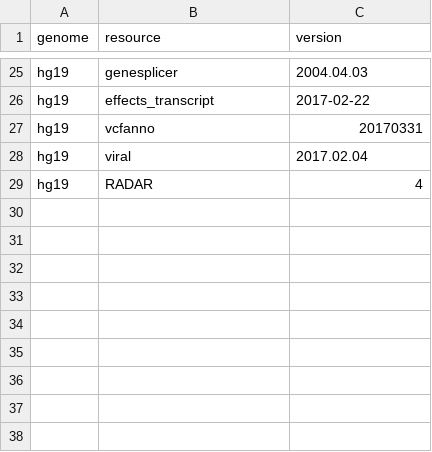
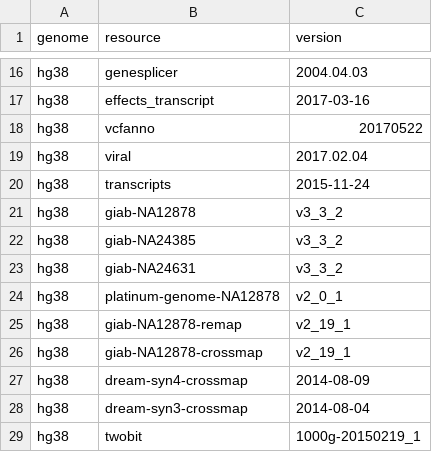
Before and after one commit to hbc/bcbioSingleCell, a CSV file: inst/extdata/harvard_indrop_v3/2017-11-10_bcbio/data_versions.csv, drawn as a sheet; only a part is shown, gaps mark what is left out; removed rows and columns are numbered as before the commit, all else as after; the diff covers the shown part only; the diff names each change by its address in the sheet, - before the commit and + after, or states it on an @@ line.

Commit message:
Genome should be hg38 not hg19

```diff
--- a/inst/extdata/harvard_indrop_v3/2017-11-10_bcbio/data_versions.csv
+++ b/inst/extdata/harvard_indrop_v3/2017-11-10_bcbio/data_versions.csv
-A16:A19 (genome): hg19
+A16:A19 (genome): hg38
-C17 (version): 2017-02-22
+C17 (version): 2017-03-16
-C18 (version): 20170331
+C18 (version): 20170522
-row 29: hg19 | RADAR | 4
+row 20: hg38 | transcripts | 2015-11-24
+row 21: hg38 | giab-NA12878 | v3_3_2
+row 22: hg38 | giab-NA24385 | v3_3_2
+row 23: hg38 | giab-NA24631 | v3_3_2
+row 24: hg38 | platinum-genome-NA12878 | v2_0_1
+row 25: hg38 | giab-NA12878-remap | v2_19_1
+row 26: hg38 | giab-NA12878-crossmap | v2_19_1
+row 27: hg38 | dream-syn4-crossmap | 2014-08-09
+row 28: hg38 | dream-syn3-crossmap | 2014-08-04
+row 29: hg38 | twobit | 1000g-20150219_1
```
Also changed, not shown: 8 added rows, 17 removed rows and 11 edited cells elsewhere in this file.
